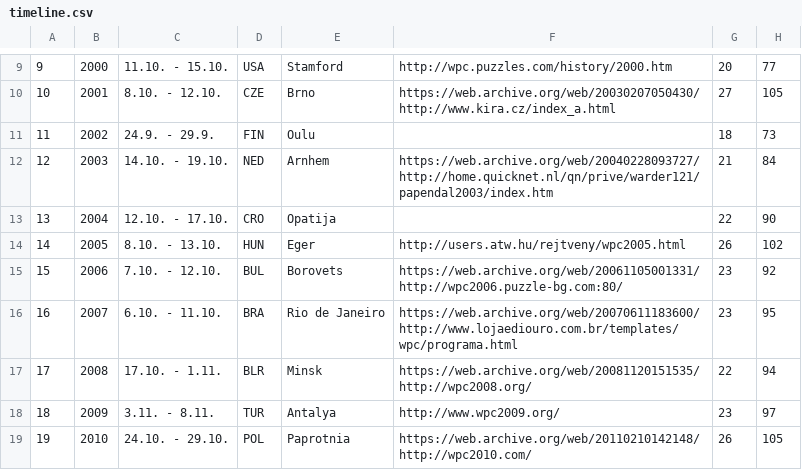
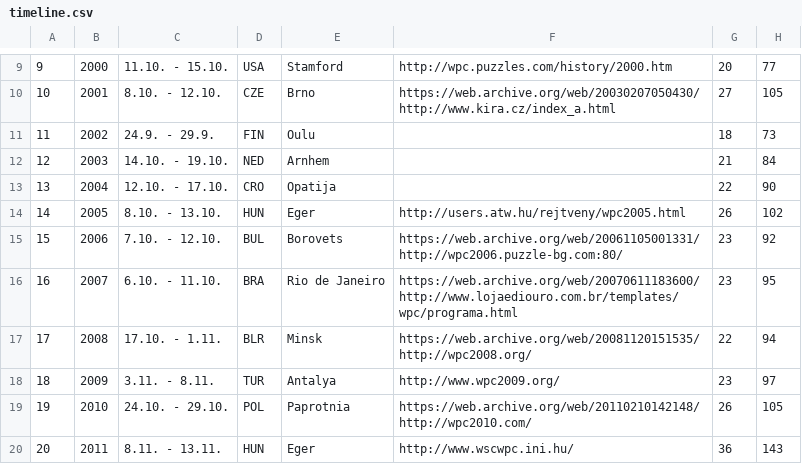
Before and after one commit to EctoPLSM/wpc-unofficial.org, a CSV file: src/database/timeline.csv, drawn as a sheet; only a part is shown, gaps mark what is left out; the shorter side is filled out with more unchanged rows.

```diff
--- a/src/database/timeline.csv
+++ b/src/database/timeline.csv
@@ -11,3 +11,3 @@
 11,2002,24.9. - 29.9.,FIN,Oulu,,18,73
-12,2003,14.10. - 19.10.,NED,Arnhem,https://web.archive.org/web/20040228093727/http://home.quicknet.nl/qn/prive/warder121/papendal2003/index.htm,21,84
+12,2003,14.10. - 19.10.,NED,Arnhem,,21,84
 13,2004,12.10. - 17.10.,CRO,Opatija,,22,90
```
Also changed, not shown: search/countries.csv, src/database/countries.csv, 42 other files.
